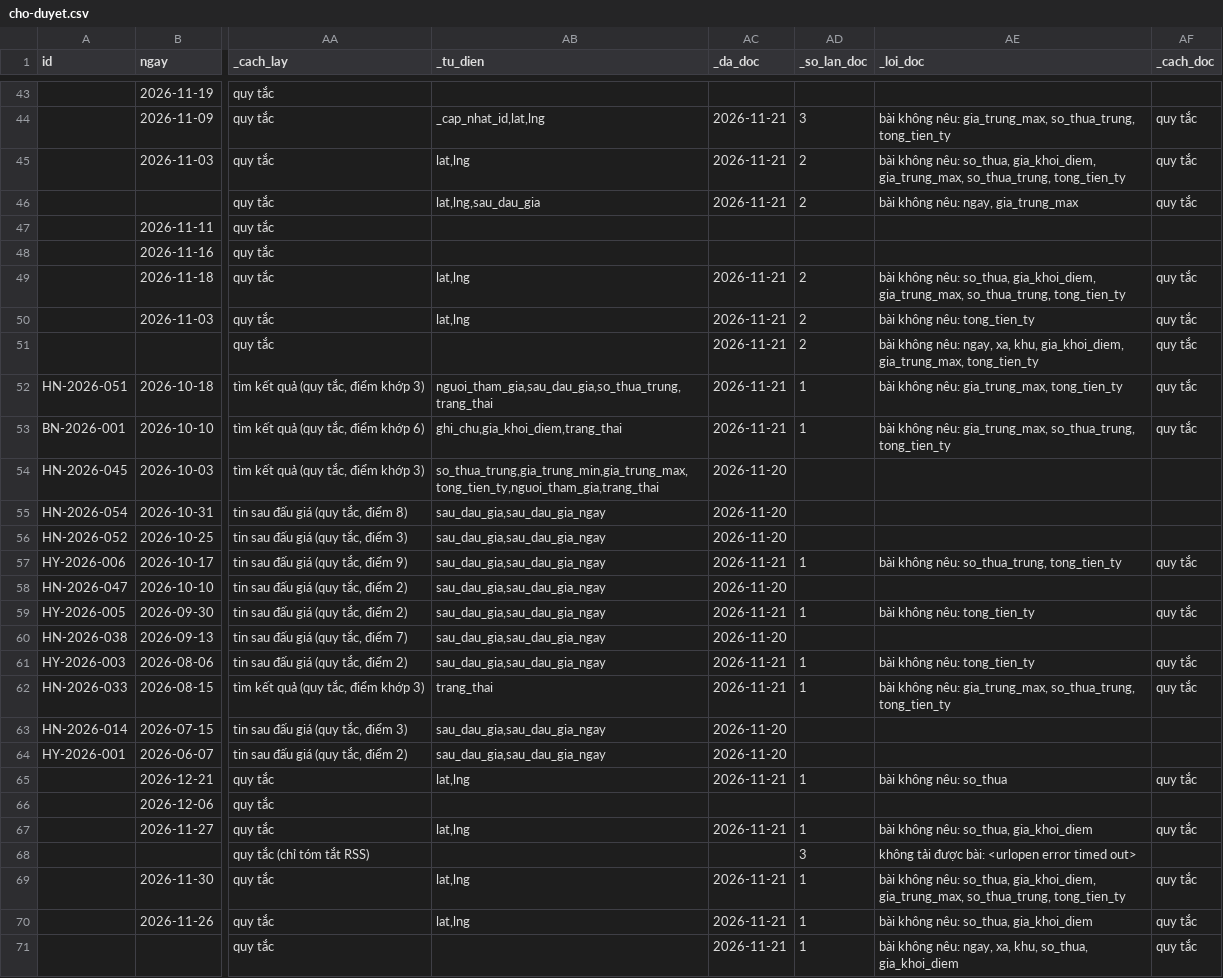
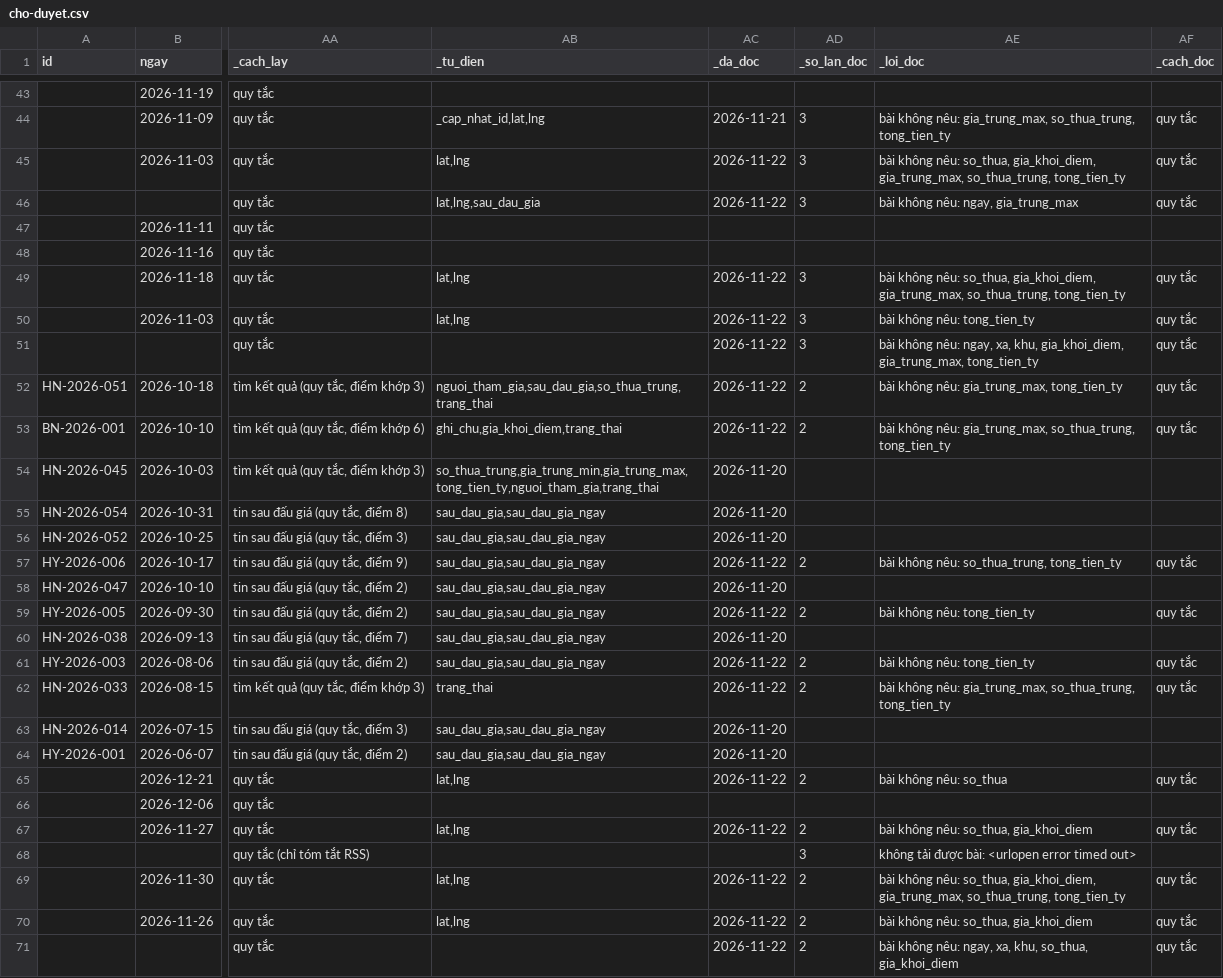
Before and after one commit to pnhimai98-creator/ban-do-dau-gia, a CSV file: cho-duyet.csv, drawn as a sheet; only a part is shown, gaps mark what is left out; the diff covers the shown part only; the diff names each change by its address in the sheet, - before the commit and + after, or states it on an @@ line.

```diff
--- a/cho-duyet.csv
+++ b/cho-duyet.csv
-AC45:AC46 (_da_doc): 2026-11-21
+AC45:AC46 (_da_doc): 2026-11-22
-AD45:AD46 (_so_lan_doc): 2
+AD45:AD46 (_so_lan_doc): 3
-AC49:AC53 (_da_doc): 2026-11-21
+AC49:AC53 (_da_doc): 2026-11-22
-AD49:AD51 (_so_lan_doc): 2
+AD49:AD51 (_so_lan_doc): 3
-AD52:AD53 (_so_lan_doc): 1
+AD52:AD53 (_so_lan_doc): 2
-AC57 (_da_doc): 2026-11-21
+AC57 (_da_doc): 2026-11-22
-AD57 (_so_lan_doc): 1
+AD57 (_so_lan_doc): 2
-AC59 (_da_doc): 2026-11-21
+AC59 (_da_doc): 2026-11-22
-AD59 (_so_lan_doc): 1
+AD59 (_so_lan_doc): 2
-AC61:AC62 (_da_doc): 2026-11-21
+AC61:AC62 (_da_doc): 2026-11-22
-AD61:AD62 (_so_lan_doc): 1
+AD61:AD62 (_so_lan_doc): 2
-AC65 (_da_doc): 2026-11-21
+AC65 (_da_doc): 2026-11-22
-AD65 (_so_lan_doc): 1
+AD65 (_so_lan_doc): 2
-AC67 (_da_doc): 2026-11-21
+AC67 (_da_doc): 2026-11-22
-AD67 (_so_lan_doc): 1
+AD67 (_so_lan_doc): 2
-AC69:AC71 (_da_doc): 2026-11-21
+AC69:AC71 (_da_doc): 2026-11-22
-AD69:AD71 (_so_lan_doc): 1
+AD69:AD71 (_so_lan_doc): 2
```
Also changed, not shown: 1 added row and 24 edited cells elsewhere in this file, 1 other file.
